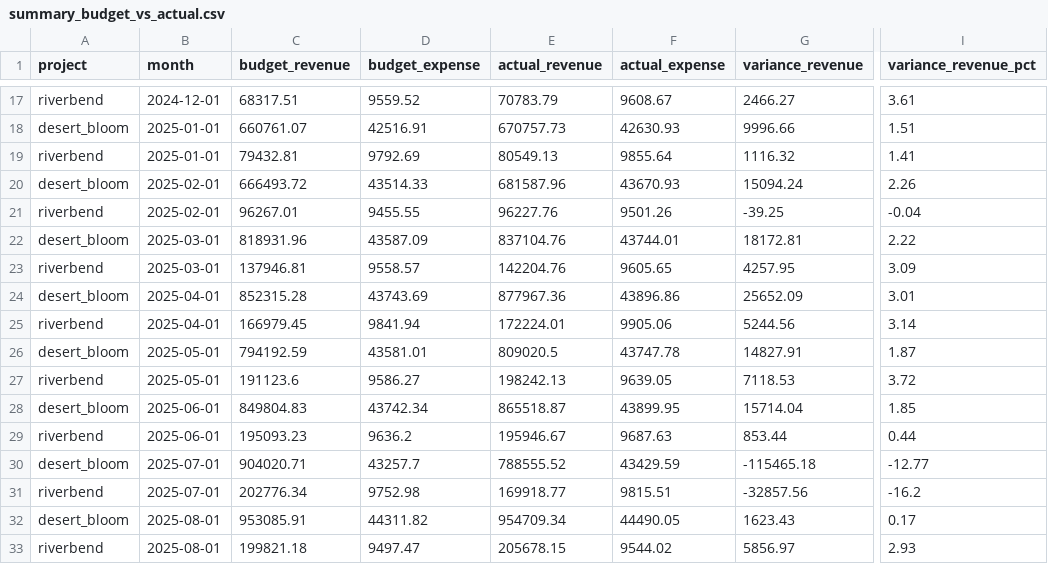
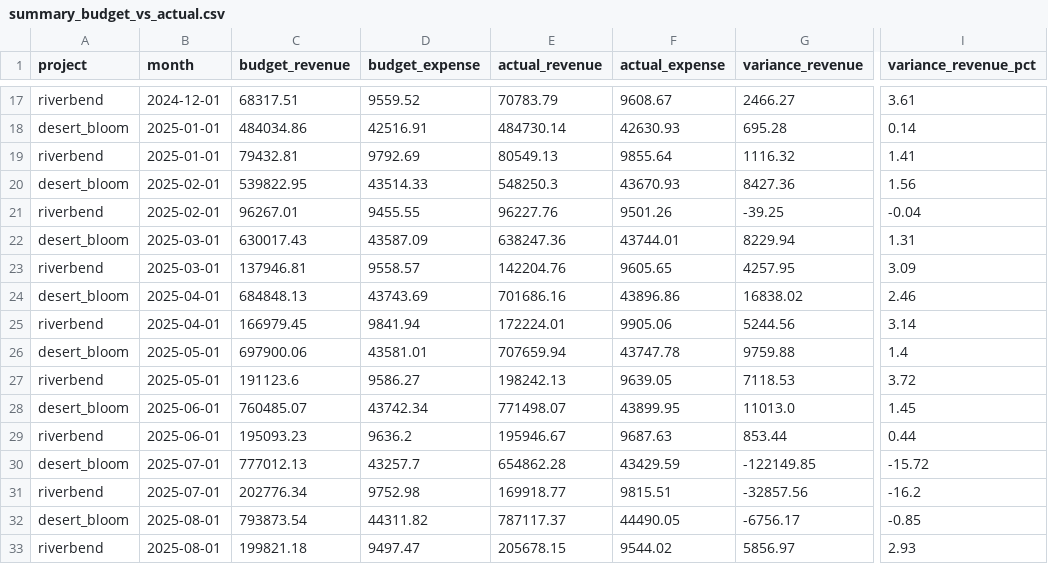
Before and after one commit to iliospowerpv/ilios-monorepo, a CSV file: data/demo/summary_budget_vs_actual.csv, drawn as a sheet; only a part is shown, gaps mark what is left out; the diff covers the shown part only; the diff names each change by its address in the sheet, - before the commit and + after, or states it on an @@ line.

```diff
--- a/data/demo/summary_budget_vs_actual.csv
+++ b/data/demo/summary_budget_vs_actual.csv
-C18 (budget_revenue): 660761.07
+C18 (budget_revenue): 484034.86
-E18 (actual_revenue): 670757.73
+E18 (actual_revenue): 484730.14
-G18 (variance_revenue): 9996.66
+G18 (variance_revenue): 695.28
-I18 (variance_revenue_pct): 1.51
+I18 (variance_revenue_pct): 0.14
-C20 (budget_revenue): 666493.72
+C20 (budget_revenue): 539822.95
-E20 (actual_revenue): 681587.96
+E20 (actual_revenue): 548250.3
-G20 (variance_revenue): 15094.24
+G20 (variance_revenue): 8427.36
-I20 (variance_revenue_pct): 2.26
+I20 (variance_revenue_pct): 1.56
-C22 (budget_revenue): 818931.96
+C22 (budget_revenue): 630017.43
-E22 (actual_revenue): 837104.76
+E22 (actual_revenue): 638247.36
-G22 (variance_revenue): 18172.81
+G22 (variance_revenue): 8229.94
-I22 (variance_revenue_pct): 2.22
+I22 (variance_revenue_pct): 1.31
-C24 (budget_revenue): 852315.28
+C24 (budget_revenue): 684848.13
-E24 (actual_revenue): 877967.36
+E24 (actual_revenue): 701686.16
-G24 (variance_revenue): 25652.09
+G24 (variance_revenue): 16838.02
-I24 (variance_revenue_pct): 3.01
+I24 (variance_revenue_pct): 2.46
-C26 (budget_revenue): 794192.59
+C26 (budget_revenue): 697900.06
-E26 (actual_revenue): 809020.5
+E26 (actual_revenue): 707659.94
-G26 (variance_revenue): 14827.91
+G26 (variance_revenue): 9759.88
-I26 (variance_revenue_pct): 1.87
+I26 (variance_revenue_pct): 1.4
-C28 (budget_revenue): 849804.83
+C28 (budget_revenue): 760485.07
-E28 (actual_revenue): 865518.87
+E28 (actual_revenue): 771498.07
-G28 (variance_revenue): 15714.04
+G28 (variance_revenue): 11013.0
-I28 (variance_revenue_pct): 1.85
+I28 (variance_revenue_pct): 1.45
-C30 (budget_revenue): 904020.71
+C30 (budget_revenue): 777012.13
-E30 (actual_revenue): 788555.52
+E30 (actual_revenue): 654862.28
-G30 (variance_revenue): -115465.18
+G30 (variance_revenue): -122149.85
-I30 (variance_revenue_pct): -12.77
+I30 (variance_revenue_pct): -15.72
-C32 (budget_revenue): 953085.91
+C32 (budget_revenue): 793873.54
-E32 (actual_revenue): 954709.34
+E32 (actual_revenue): 787117.37
-G32 (variance_revenue): 1623.43
+G32 (variance_revenue): -6756.17
-I32 (variance_revenue_pct): 0.17
+I32 (variance_revenue_pct): -0.85
```
Also changed, not shown: 64 edited cells elsewhere in this file, data/demo/finance_forecasts.csv, data/demo/operational_metrics_daily.csv, 29 other files.
